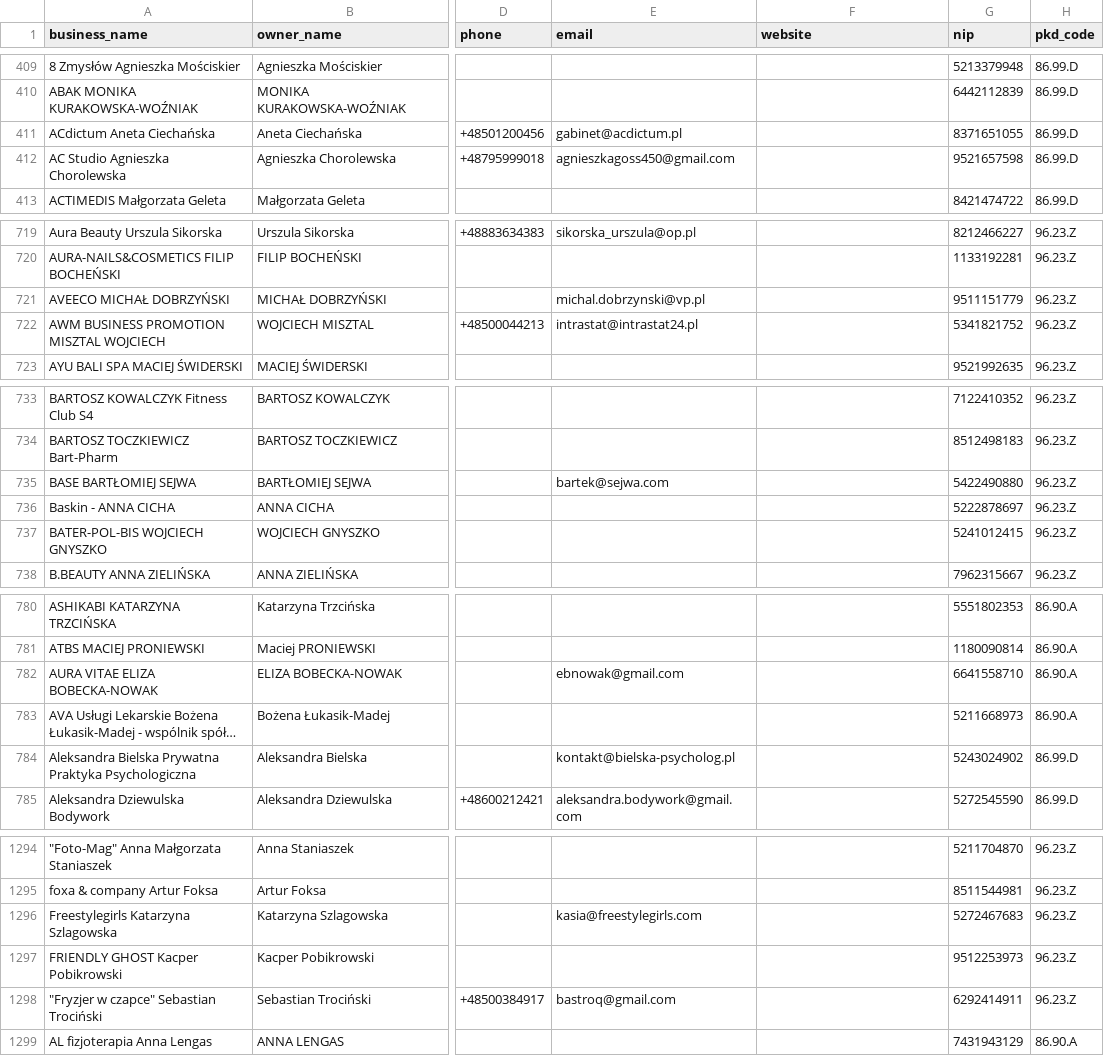
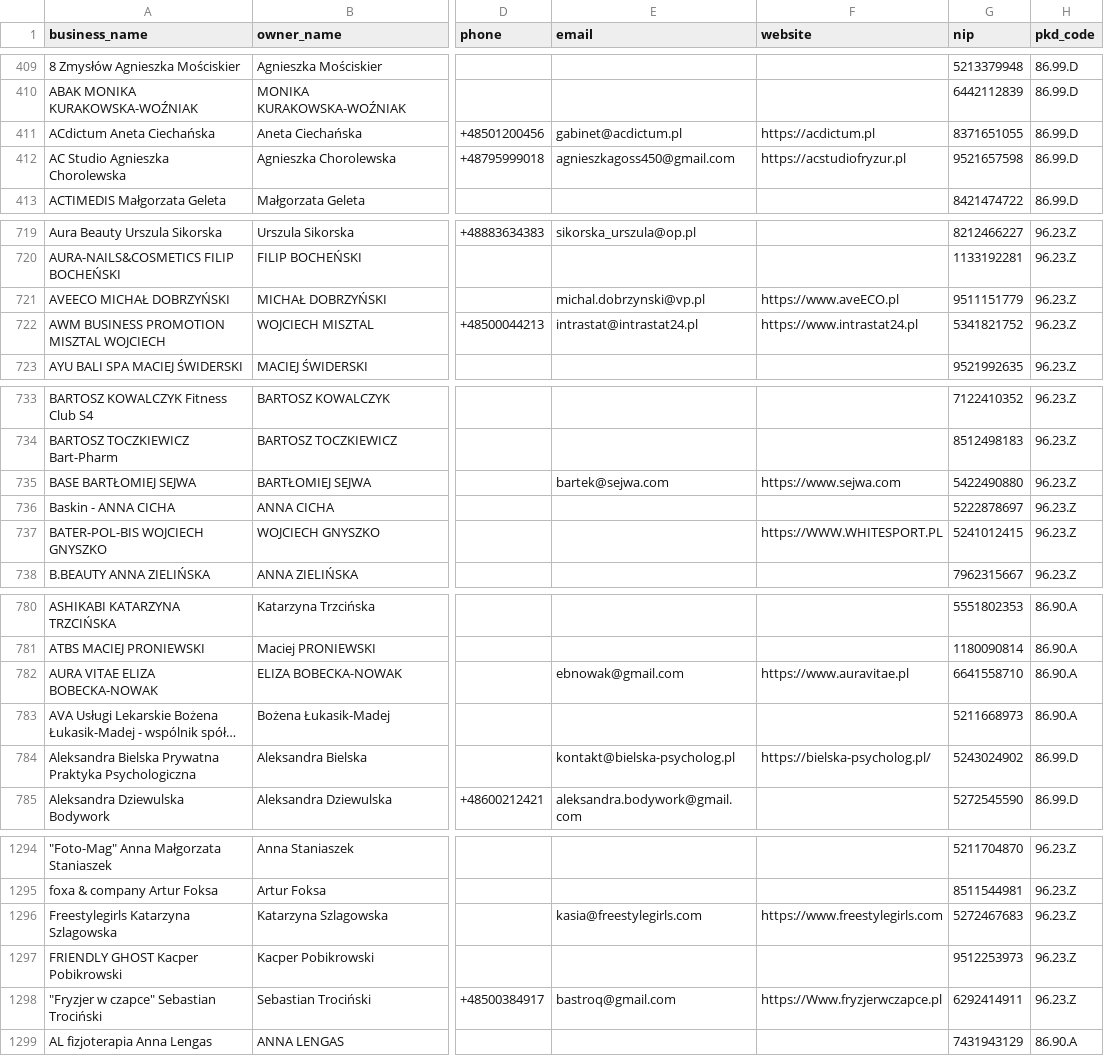
Before and after one commit to Dimi667/nevumo, a CSV file: apps/scripts/warszawa_providers_with_websites.csv, drawn as a sheet; only a part is shown, gaps mark what is left out; long unchanged cells end in …; the diff covers the shown part only; the diff names each change by its address in the sheet, - before the commit and + after, or states it on an @@ line.

```diff
--- a/apps/scripts/warszawa_providers_with_websites.csv
+++ b/apps/scripts/warszawa_providers_with_websites.csv
-F411 (website): (empty)
+F411 (website): https://acdictum.pl
-F412 (website): (empty)
+F412 (website): https://acstudiofryzur.pl
-F721 (website): (empty)
+F721 (website): https://www.aveECO.pl
-F722 (website): (empty)
+F722 (website): https://www.intrastat24.pl
-F735 (website): (empty)
+F735 (website): https://www.sejwa.com
-F737 (website): (empty)
+F737 (website): https://WWW.WHITESPORT.PL
-F782 (website): (empty)
+F782 (website): https://www.auravitae.pl
-F784 (website): (empty)
+F784 (website): https://bielska-psycholog.pl/
-F1296 (website): (empty)
+F1296 (website): https://www.freestylegirls.com
-F1298 (website): (empty)
+F1298 (website): https://Www.fryzjerwczapce.pl
```
Also changed, not shown: 41 edited cells elsewhere in this file, 7 other files.
